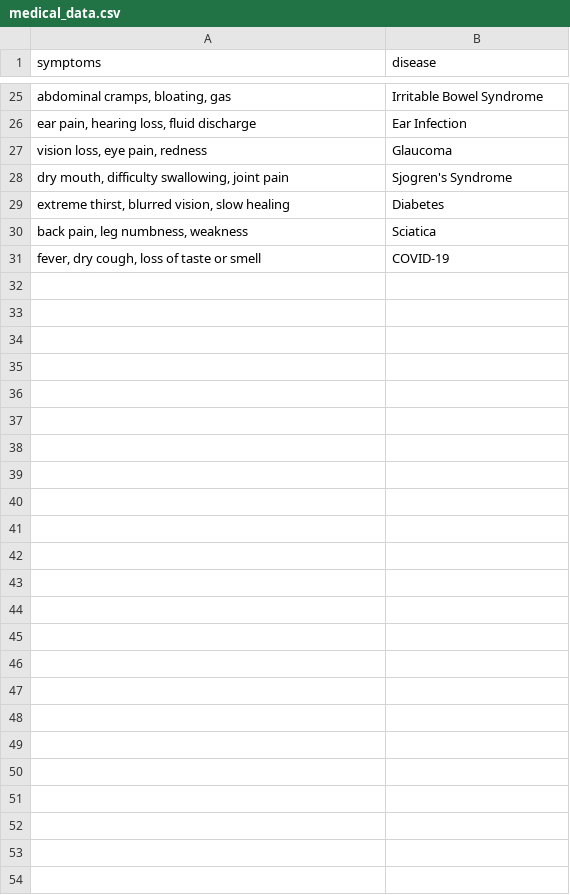
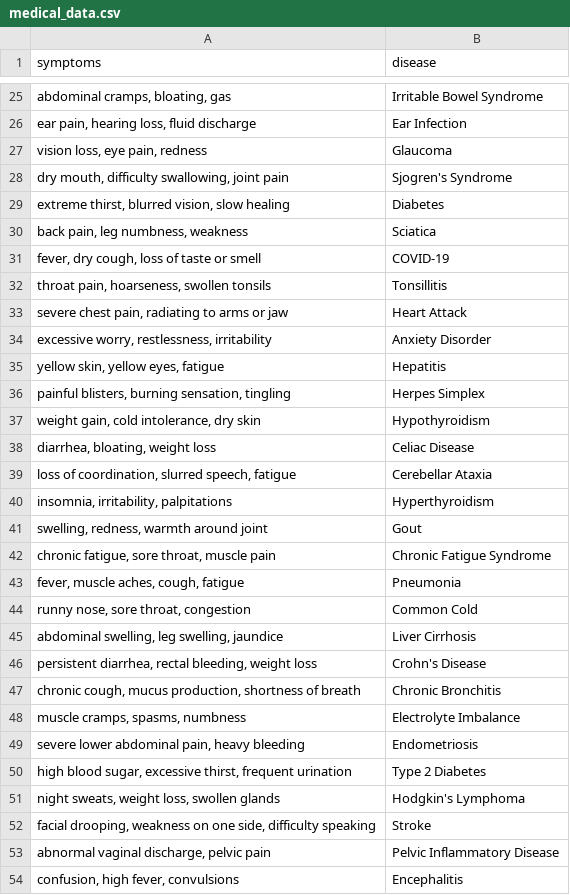
Before and after one commit to varunkm11/Medical-Diagnosis-AI, a CSV file: data/medical_data.csv, drawn as a sheet; only a part is shown, gaps mark what is left out; the diff names each change by its address in the sheet, - before the commit and + after, or states it on an @@ line.

Commit message:
Update Dataset medical_data.csv

```diff
--- a/data/medical_data.csv
+++ b/data/medical_data.csv
+row 32: throat pain, hoarseness, swollen tonsils | Tonsillitis
+row 33: severe chest pain, radiating to arms or jaw | Heart Attack
+row 34: excessive worry, restlessness, irritability | Anxiety Disorder
+row 35: yellow skin, yellow eyes, fatigue | Hepatitis
+row 36: painful blisters, burning sensation, tingling | Herpes Simplex
+row 37: weight gain, cold intolerance, dry skin | Hypothyroidism
+row 38: diarrhea, bloating, weight loss | Celiac Disease
+row 39: loss of coordination, slurred speech, fatigue | Cerebellar Ataxia
+row 40: insomnia, irritability, palpitations | Hyperthyroidism
+row 41: swelling, redness, warmth around joint | Gout
+row 42: chronic fatigue, sore throat, muscle pain | Chronic Fatigue Syndrome
+row 43: fever, muscle aches, cough, fatigue | Pneumonia
+row 44: runny nose, sore throat, congestion | Common Cold
+row 45: abdominal swelling, leg swelling, jaundice | Liver Cirrhosis
+row 46: persistent diarrhea, rectal bleeding, weight loss | Crohn's Disease
+row 47: chronic cough, mucus production, shortness of breath | Chronic Bronchitis
+row 48: muscle cramps, spasms, numbness | Electrolyte Imbalance
+row 49: severe lower abdominal pain, heavy bleeding | Endometriosis
+row 50: high blood sugar, excessive thirst, frequent urination | Type 2 Diabetes
+row 51: night sweats, weight loss, swollen glands | Hodgkin's Lymphoma
+row 52: facial drooping, weakness on one side, difficulty speaking | Stroke
+row 53: abnormal vaginal discharge, pelvic pain | Pelvic Inflammatory Disease
+row 54: confusion, high fever, convulsions | Encephalitis
```
